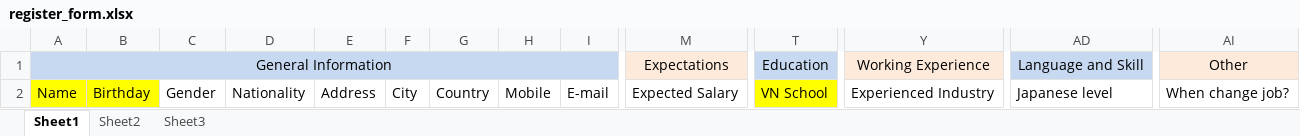
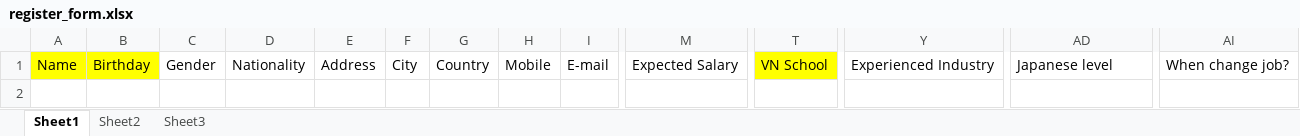
Before and after one commit to enjoy2000/iconicvn, an Excel workbook: templates/register_form.xlsx, sheet Sheet1, drawn as a sheet; only a part is shown, gaps mark what is left out; values as stored, in another font and other column widths than the file's, no borders; rows hold the shown columns only; the diff names each change by its address in the sheet, - before the commit and + after, or states it on an @@ line.

```diff
--- a/templates/register_form.xlsx (sheet Sheet1)
+++ b/templates/register_form.xlsx (sheet Sheet1)
-row 1: General Information |  |  |  |  |  |  |  |  | Expectations | Education | Working Experience | Language and Skill | Other
```
Also changed, not shown: 6 other files.
